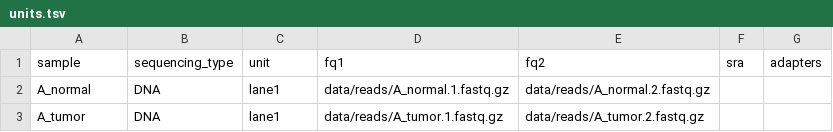
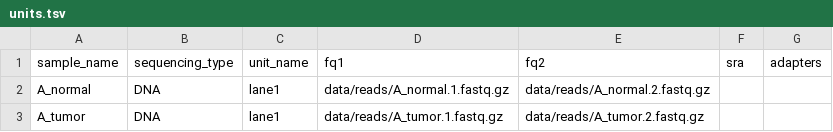
Before and after one commit to snakemake-workflows/dna-seq-neoantigen-prediction, a TSV file: .test/config/units.tsv, drawn as a sheet.

Commit message:
switch schemas and tsvs for samples and units to same column names as dna-seq-varlociraptor workflow

```diff
--- a/.test/config/units.tsv
+++ b/.test/config/units.tsv
@@ -1,2 +1,2 @@
-sample	sequencing_type	unit	fq1	fq2	sra	adapters
+sample_name	sequencing_type	unit_name	fq1	fq2	sra	adapters
 A_normal	DNA	lane1	data/reads/A_normal.1.fastq.gz	data/reads/A_normal.2.fastq.gz		
```
Also changed, not shown: config/units.tsv, 4 other files.
